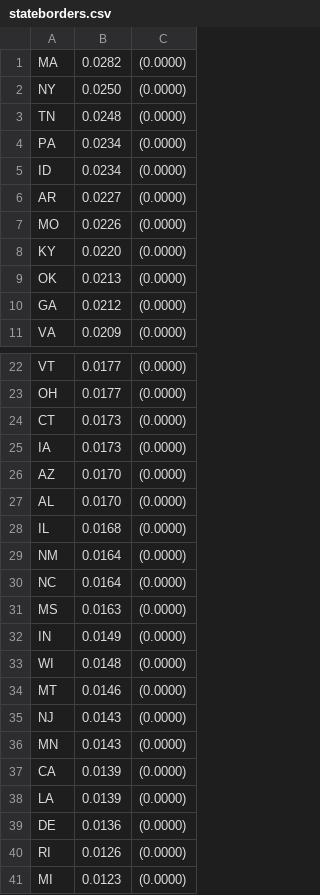
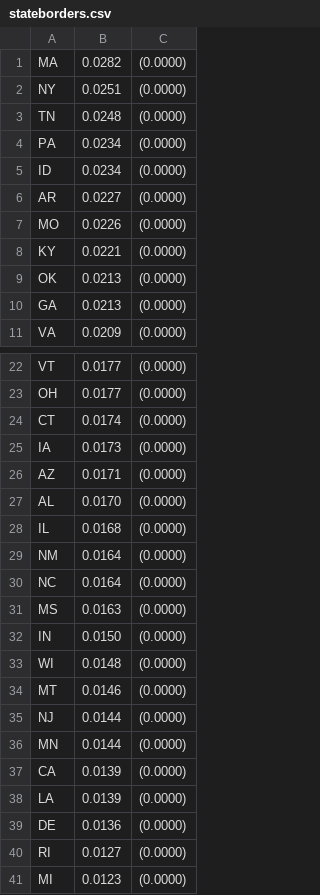
Before and after one commit to joshterrell805-historic/CPE466-KDD, a CSV file: lab3/testResults/data/stateborders.csv, drawn as a sheet; only a part is shown, gaps mark what is left out; the diff covers the shown part only.

```diff
--- a/lab3/testResults/data/stateborders.csv
+++ b/lab3/testResults/data/stateborders.csv
@@ -1,3 +1,3 @@
 MA	0.0282	(0.0000)
-NY	0.0250	(0.0000)
+NY	0.0251	(0.0000)
 TN	0.0248	(0.0000)
@@ -7,5 +7,5 @@ AR	0.0227	(0.0000)
 MO	0.0226	(0.0000)
-KY	0.0220	(0.0000)
+KY	0.0221	(0.0000)
 OK	0.0213	(0.0000)
-GA	0.0212	(0.0000)
+GA	0.0213	(0.0000)
 VA	0.0209	(0.0000)
@@ -23,5 +23,5 @@ VT	0.0177	(0.0000)
 OH	0.0177	(0.0000)
-CT	0.0173	(0.0000)
+CT	0.0174	(0.0000)
 IA	0.0173	(0.0000)
-AZ	0.0170	(0.0000)
+AZ	0.0171	(0.0000)
 AL	0.0170	(0.0000)
@@ -31,7 +31,7 @@ NC	0.0164	(0.0000)
 MS	0.0163	(0.0000)
-IN	0.0149	(0.0000)
+IN	0.0150	(0.0000)
 WI	0.0148	(0.0000)
 MT	0.0146	(0.0000)
-NJ	0.0143	(0.0000)
-MN	0.0143	(0.0000)
+NJ	0.0144	(0.0000)
+MN	0.0144	(0.0000)
 CA	0.0139	(0.0000)
@@ -39,3 +39,3 @@ LA	0.0139	(0.0000)
 DE	0.0136	(0.0000)
-RI	0.0126	(0.0000)
+RI	0.0127	(0.0000)
 MI	0.0123	(0.0000)
```
Also changed, not shown: 1 edited cell elsewhere in this file, lab3/testResults/data/NCAA_football.csv, lab3/testResults/data/dolphins.csv, 9 other files.
